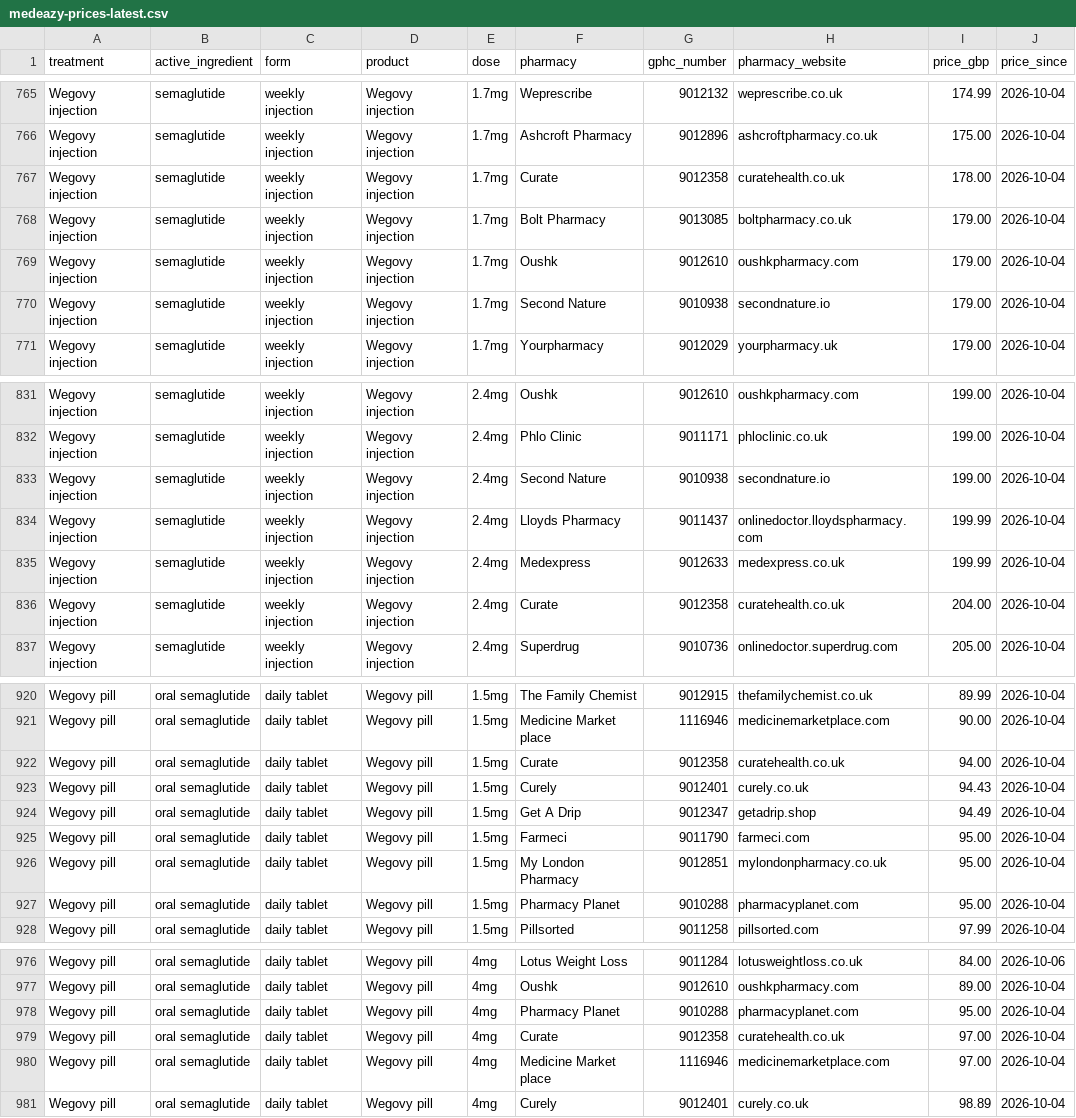
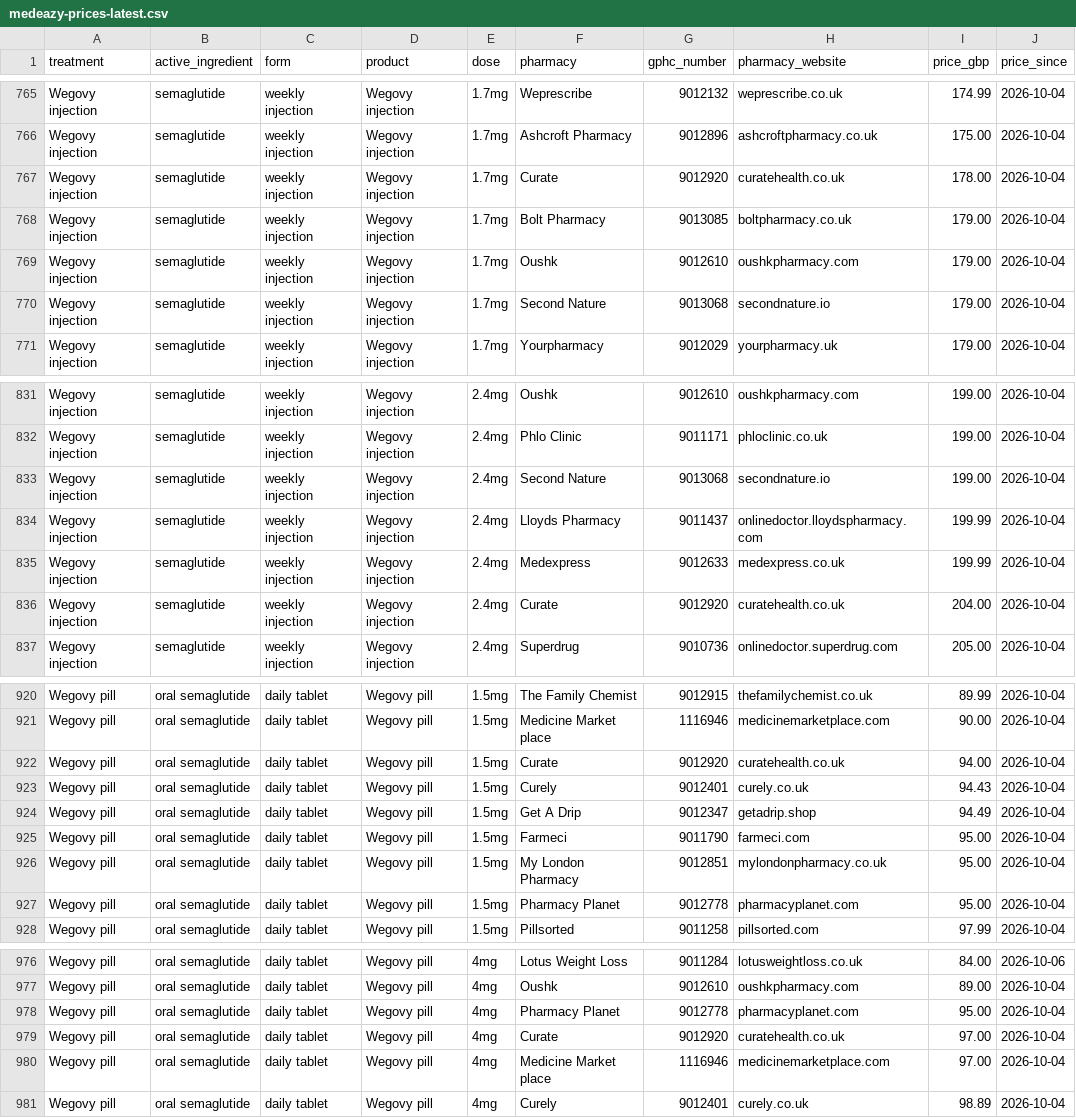
Before and after one commit to MedEazy2026/medeazy-price-data, a CSV file: docs/medeazy-prices-latest.csv, drawn as a sheet; only a part is shown, gaps mark what is left out; the diff covers the shown part only; the diff names each change by its address in the sheet, - before the commit and + after, or states it on an @@ line.

```diff
--- a/docs/medeazy-prices-latest.csv
+++ b/docs/medeazy-prices-latest.csv
-G767 (gphc_number): 9012358
+G767 (gphc_number): 9012920
-G770 (gphc_number): 9010938
+G770 (gphc_number): 9013068
-G833 (gphc_number): 9010938
+G833 (gphc_number): 9013068
-G836 (gphc_number): 9012358
+G836 (gphc_number): 9012920
-G922 (gphc_number): 9012358
+G922 (gphc_number): 9012920
-G927 (gphc_number): 9010288
+G927 (gphc_number): 9012778
-G978 (gphc_number): 9010288
+G978 (gphc_number): 9012778
-G979 (gphc_number): 9012358
+G979 (gphc_number): 9012920
```
Also changed, not shown: 54 edited cells elsewhere in this file.
